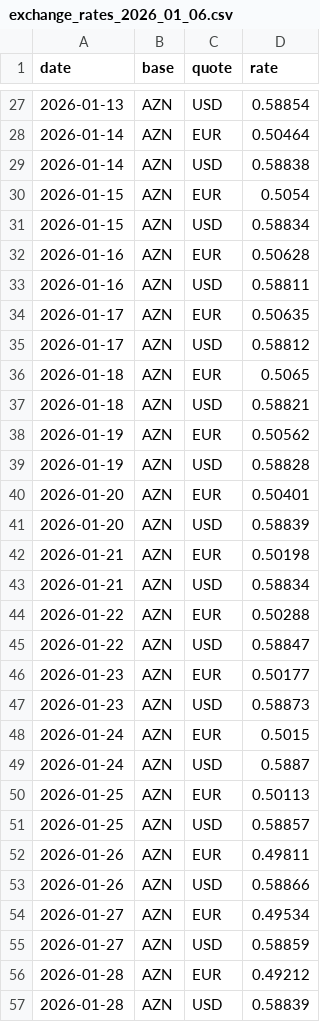
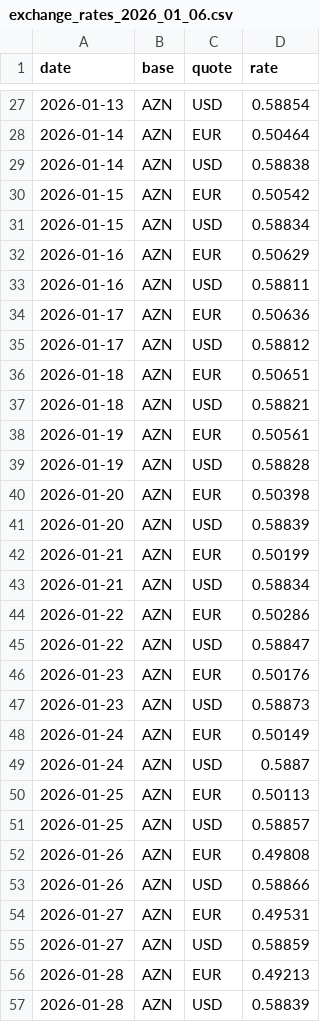
Before and after one commit to mashadiyevasabina/Bank_Analysis, a CSV file: data/api/exchange_rates_2026_01_06.csv, drawn as a sheet; only a part is shown, gaps mark what is left out; the diff covers the shown part only.

```diff
--- a/data/api/exchange_rates_2026_01_06.csv
+++ b/data/api/exchange_rates_2026_01_06.csv
@@ -29,21 +29,21 @@ date,base,quote,rate
 2026-01-14,AZN,USD,0.58838
-2026-01-15,AZN,EUR,0.5054
+2026-01-15,AZN,EUR,0.50542
 2026-01-15,AZN,USD,0.58834
-2026-01-16,AZN,EUR,0.50628
+2026-01-16,AZN,EUR,0.50629
 2026-01-16,AZN,USD,0.58811
-2026-01-17,AZN,EUR,0.50635
+2026-01-17,AZN,EUR,0.50636
 2026-01-17,AZN,USD,0.58812
-2026-01-18,AZN,EUR,0.5065
+2026-01-18,AZN,EUR,0.50651
 2026-01-18,AZN,USD,0.58821
-2026-01-19,AZN,EUR,0.50562
+2026-01-19,AZN,EUR,0.50561
 2026-01-19,AZN,USD,0.58828
-2026-01-20,AZN,EUR,0.50401
+2026-01-20,AZN,EUR,0.50398
 2026-01-20,AZN,USD,0.58839
-2026-01-21,AZN,EUR,0.50198
+2026-01-21,AZN,EUR,0.50199
 2026-01-21,AZN,USD,0.58834
-2026-01-22,AZN,EUR,0.50288
+2026-01-22,AZN,EUR,0.50286
 2026-01-22,AZN,USD,0.58847
-2026-01-23,AZN,EUR,0.50177
+2026-01-23,AZN,EUR,0.50176
 2026-01-23,AZN,USD,0.58873
-2026-01-24,AZN,EUR,0.5015
+2026-01-24,AZN,EUR,0.50149
 2026-01-24,AZN,USD,0.5887
@@ -51,7 +51,7 @@ date,base,quote,rate
 2026-01-25,AZN,USD,0.58857
-2026-01-26,AZN,EUR,0.49811
+2026-01-26,AZN,EUR,0.49808
 2026-01-26,AZN,USD,0.58866
-2026-01-27,AZN,EUR,0.49534
+2026-01-27,AZN,EUR,0.49531
 2026-01-27,AZN,USD,0.58859
-2026-01-28,AZN,EUR,0.49212
+2026-01-28,AZN,EUR,0.49213
 2026-01-28,AZN,USD,0.58839
```
Also changed, not shown: 122 edited cells elsewhere in this file, 1 other file.
